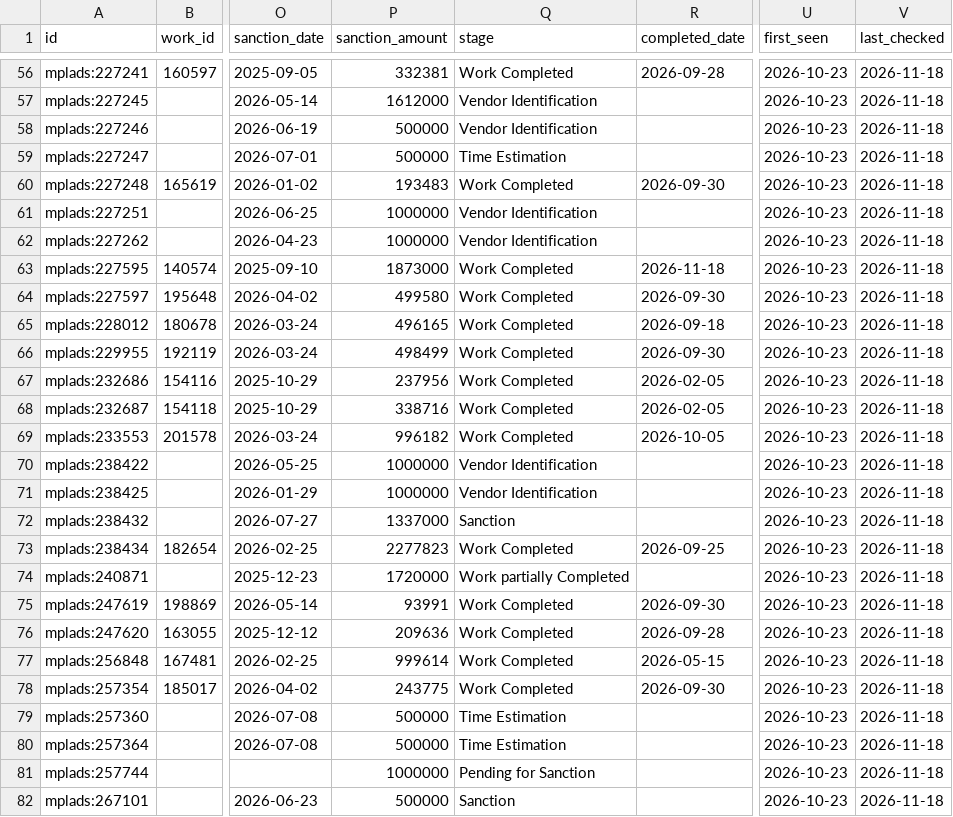
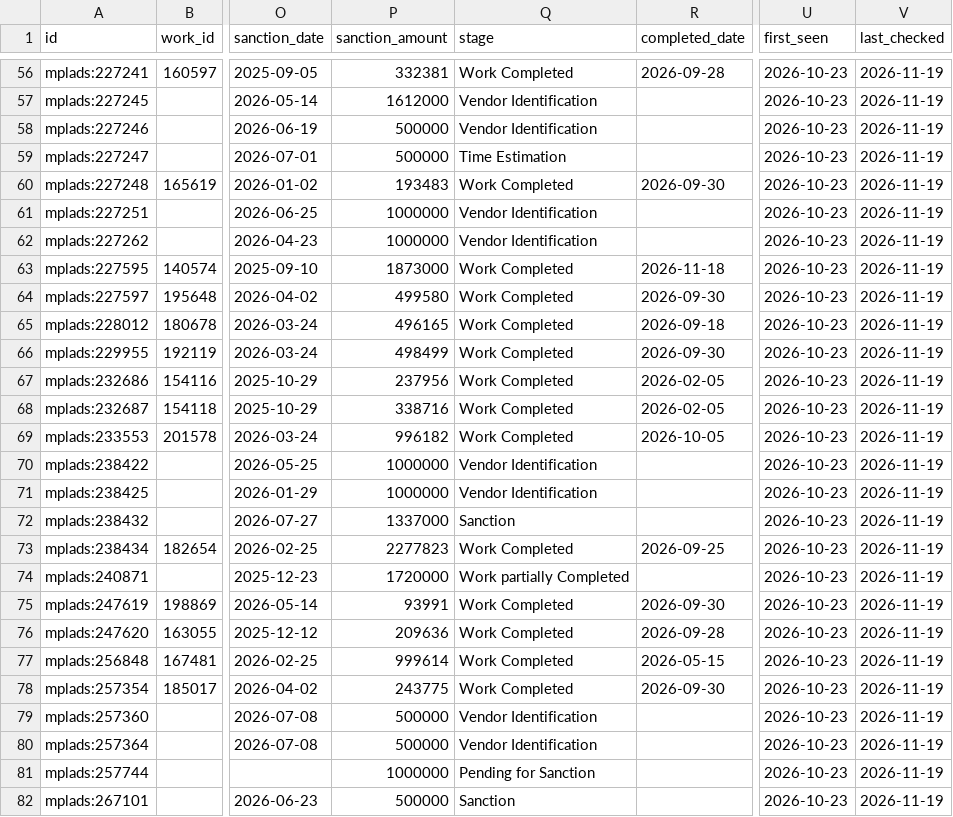
Before and after one commit to is-this-itt/nagarika, a CSV file: data/mplads/chandigarh.csv, drawn as a sheet; only a part is shown, gaps mark what is left out; the diff covers the shown part only; the diff names each change by its address in the sheet, - before the commit and + after, or states it on an @@ line.

```diff
--- a/data/mplads/chandigarh.csv
+++ b/data/mplads/chandigarh.csv
-V56:V82 (last_checked): 2026-11-18
+V56:V82 (last_checked): 2026-11-19
-Q79:Q80 (stage): Time Estimation
+Q79:Q80 (stage): Vendor Identification
```
Also changed, not shown: 87 edited cells elsewhere in this file, data/mplads/arunachal-pradesh.csv, data/mplads/goa.csv, 35 other files.
